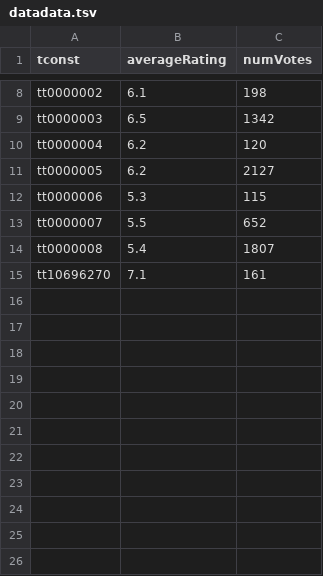
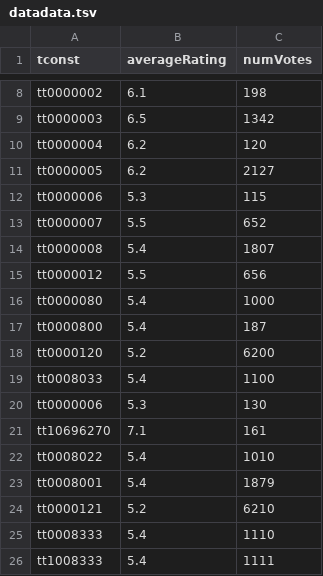
Before and after one commit to fabecode/CZ4031-Project-1, a TSV file: datadata.tsv, drawn as a sheet; only a part is shown, gaps mark what is left out.

```diff
--- a/datadata.tsv
+++ b/datadata.tsv
@@ -14,2 +14,13 @@ tt0000007	5.5	652
 tt0000008	5.4	1807
+tt0000012	5.5	656
+tt0000080	5.4	1000
+tt0000800	5.4	187
+tt0000120	5.2	6200
+tt0008033	5.4	1100
+tt0000006	5.3	130
 tt10696270	7.1	161
+tt0008022	5.4	1010
+tt0008001	5.4	1879
+tt0000121	5.2	6210
+tt0008333	5.4	1110
+tt1008333	5.4	1111
```
Also changed, not shown: 3 other files.
